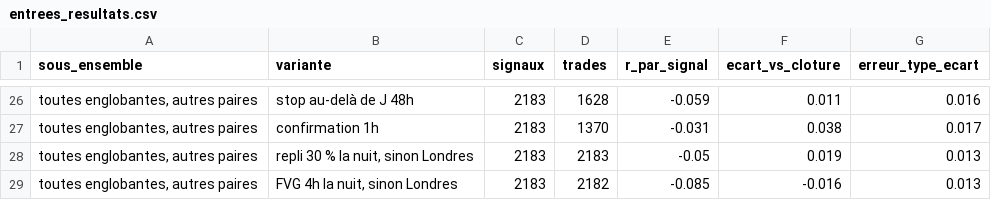
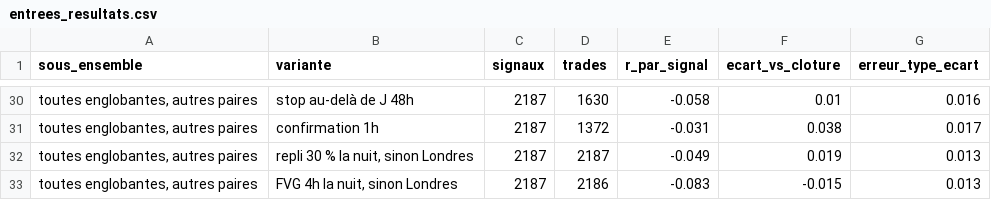
Before and after one commit to MTall97/forex_analysis, a CSV file: data/englobante_fvg/entrees_resultats.csv, drawn as a sheet; only a part is shown, gaps mark what is left out; the diff covers the shown part only.

```diff
--- a/data/englobante_fvg/entrees_resultats.csv
+++ b/data/englobante_fvg/entrees_resultats.csv
@@ -26,4 +30,4 @@ sous_ensemble,variante,signaux,trades,r_par_signal,ecart_vs_cloture,erreur_type_
-"toutes englobantes, autres paires",stop au-delà de J 48h,2183,1628,-0.059,0.011,0.016
-"toutes englobantes, autres paires",confirmation 1h,2183,1370,-0.031,0.038,0.017
-"toutes englobantes, autres paires","repli 30 % la nuit, sinon Londres",2183,2183,-0.05,0.019,0.013
-"toutes englobantes, autres paires","FVG 4h la nuit, sinon Londres",2183,2182,-0.085,-0.016,0.013
+"toutes englobantes, autres paires",stop au-delà de J 48h,2187,1630,-0.058,0.01,0.016
+"toutes englobantes, autres paires",confirmation 1h,2187,1372,-0.031,0.038,0.017
+"toutes englobantes, autres paires","repli 30 % la nuit, sinon Londres",2187,2187,-0.049,0.019,0.013
+"toutes englobantes, autres paires","FVG 4h la nuit, sinon Londres",2187,2186,-0.083,-0.015,0.013
```
Also changed, not shown: 11 added rows, 7 removed rows and 36 edited cells elsewhere in this file, data/lmm_entrees/resultats.csv, 15 other files.
